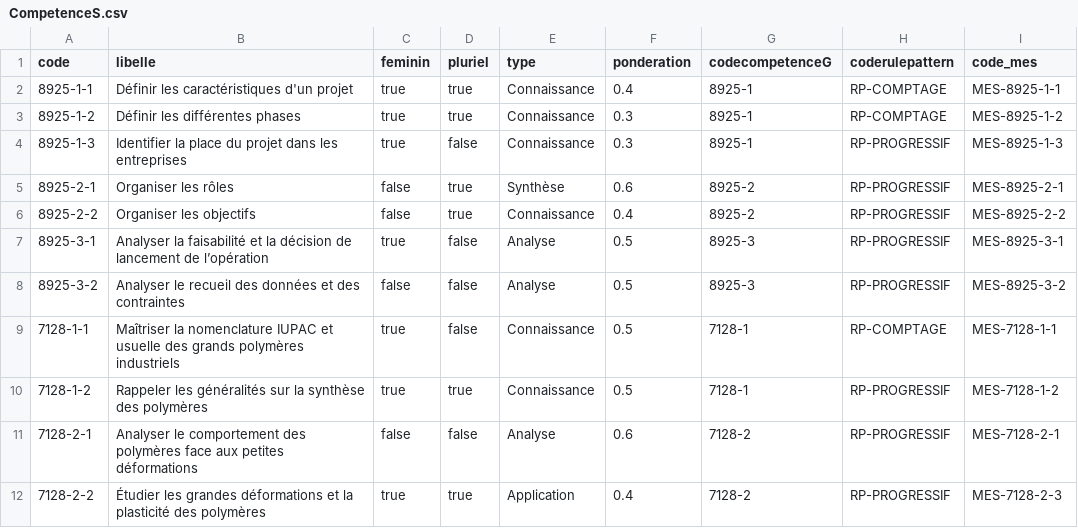
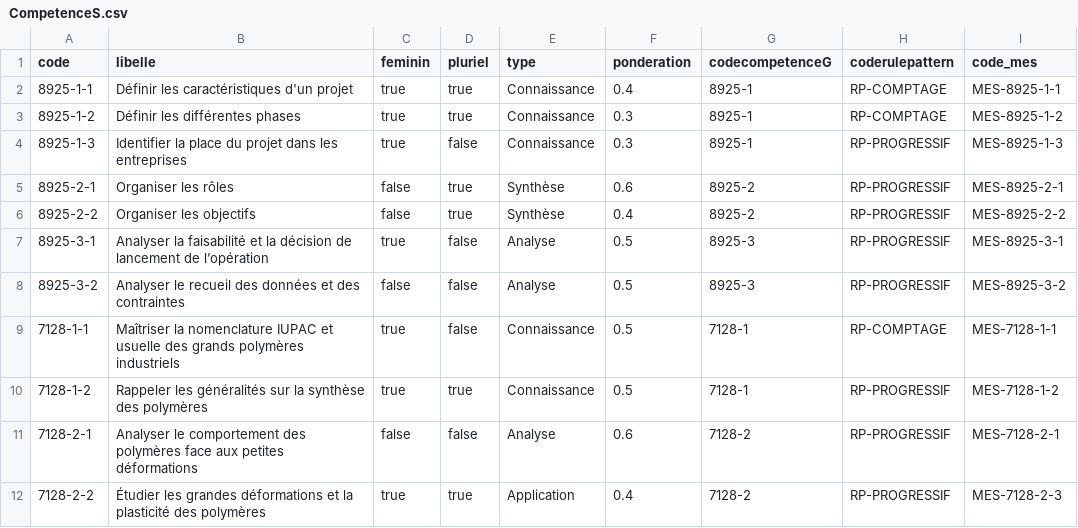
Before and after one commit to Wellan38/Serveur_EvalComp, a CSV file: Documents EvalComp/CSV/CompetenceS.csv, drawn as a sheet.

```diff
--- a/Documents EvalComp/CSV/CompetenceS.csv
+++ b/Documents EvalComp/CSV/CompetenceS.csv
@@ -5,3 +5,3 @@ code,libelle,feminin,pluriel,type,ponderation,codecompetenceG,coderulepattern,co
 8925-2-1,Organiser les rôles,false,true,Synthèse,0.6,8925-2,RP-PROGRESSIF,MES-8925-2-1
-8925-2-2,Organiser les objectifs,false,true,Connaissance,0.4,8925-2,RP-PROGRESSIF,MES-8925-2-2
+8925-2-2,Organiser les objectifs,false,true,Synthèse,0.4,8925-2,RP-PROGRESSIF,MES-8925-2-2
 8925-3-1,Analyser la faisabilité et la décision de lancement de l’opération,true,false,Analyse,0.5,8925-3,RP-PROGRESSIF,MES-8925-3-1
```
Also changed, not shown: 40 other files.
